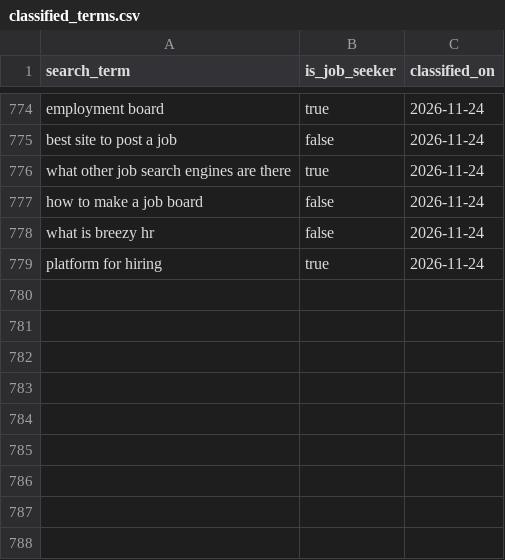
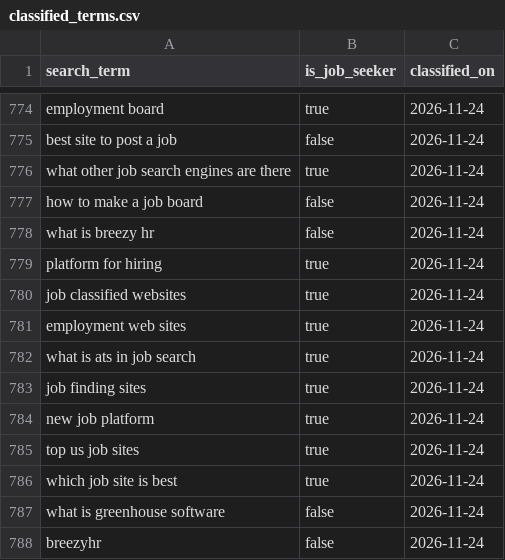
Before and after one commit to jessicagertig/paid-ads-management-pipeline, a CSV file: catalogue/classified_terms.csv, drawn as a sheet; only a part is shown, gaps mark what is left out; the diff names each change by its address in the sheet, - before the commit and + after, or states it on an @@ line.

```diff
--- a/catalogue/classified_terms.csv
+++ b/catalogue/classified_terms.csv
+row 780: job classified websites | true | 2026-11-24
+row 781: employment web sites | true | 2026-11-24
+row 782: what is ats in job search | true | 2026-11-24
+row 783: job finding sites | true | 2026-11-24
+row 784: new job platform | true | 2026-11-24
+row 785: top us job sites | true | 2026-11-24
+row 786: which job site is best | true | 2026-11-24
+row 787: what is greenhouse software | false | 2026-11-24
+row 788: breezyhr | false | 2026-11-24
```
Also changed, not shown: catalogue/rejected_terms.csv.
